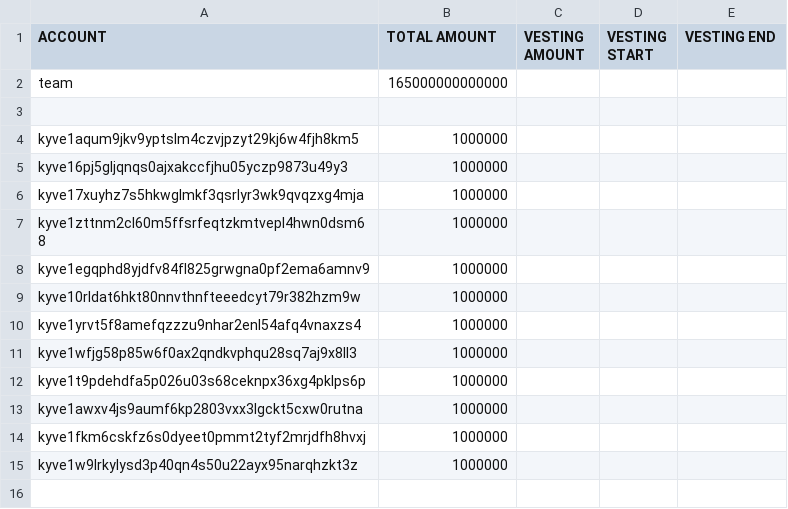
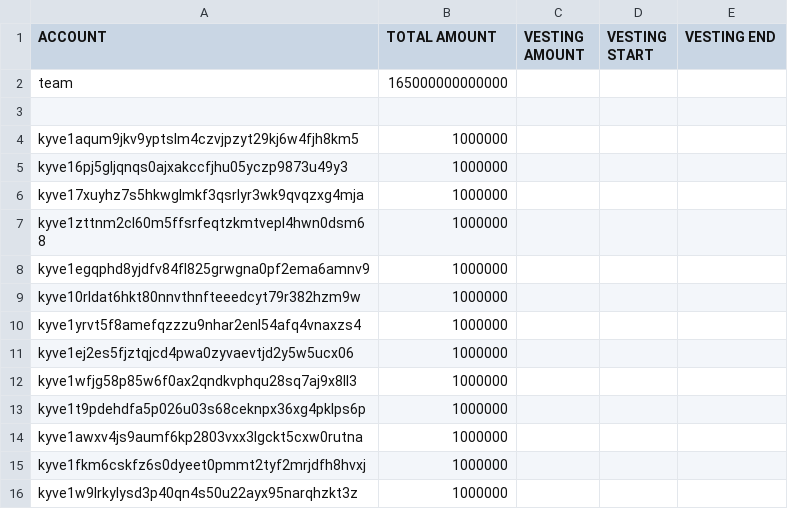
Before and after one commit to KYVENetwork/networks, a CSV file: kyve-1/data/accounts.csv, drawn as a sheet.

```diff
--- a/kyve-1/data/accounts.csv
+++ b/kyve-1/data/accounts.csv
@@ -10,2 +10,3 @@ kyve10rldat6hkt80nnvthnfteeedcyt79r382hzm9w,1000000,,,
 kyve1yrvt5f8amefqzzzu9nhar2enl54afq4vnaxzs4,1000000,,,
+kyve1ej2es5fjztqjcd4pwa0zyvaevtjd2y5w5ucx06,1000000,,,
 kyve1wfjg58p85w6f0ax2qndkvphqu28sq7aj9x8ll3,1000000,,,
```
Also changed, not shown: 2 other files.
